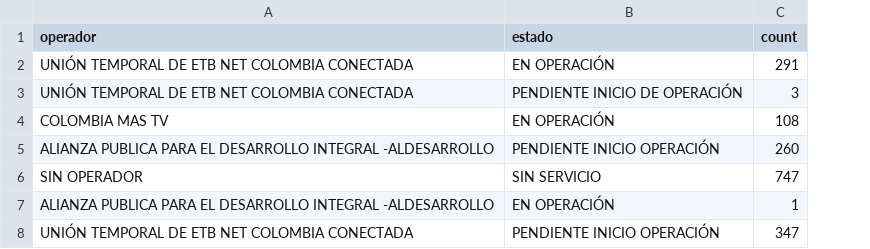
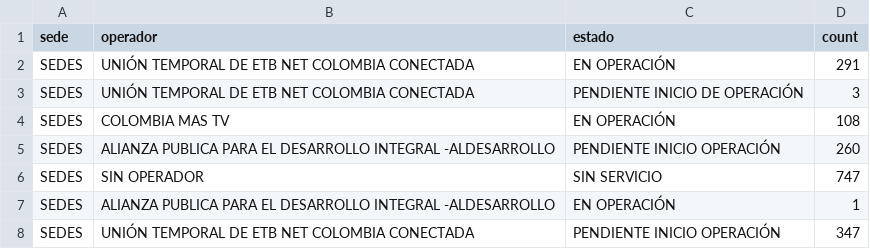
Before and after one commit to IaderSneider/Proyecto-ingenier-a-de-datos, a CSV file: Pagina_web/n_sedes_operador_limpio.csv, drawn as a sheet; the diff names each change by its address in the sheet, - before the commit and + after, or states it on an @@ line.

Commit message:
pagina web

```diff
--- a/Pagina_web/n_sedes_operador_limpio.csv
+++ b/Pagina_web/n_sedes_operador_limpio.csv
+column A (sede), rows 2-8: all SEDES
```
Also changed, not shown: 3 other files.
